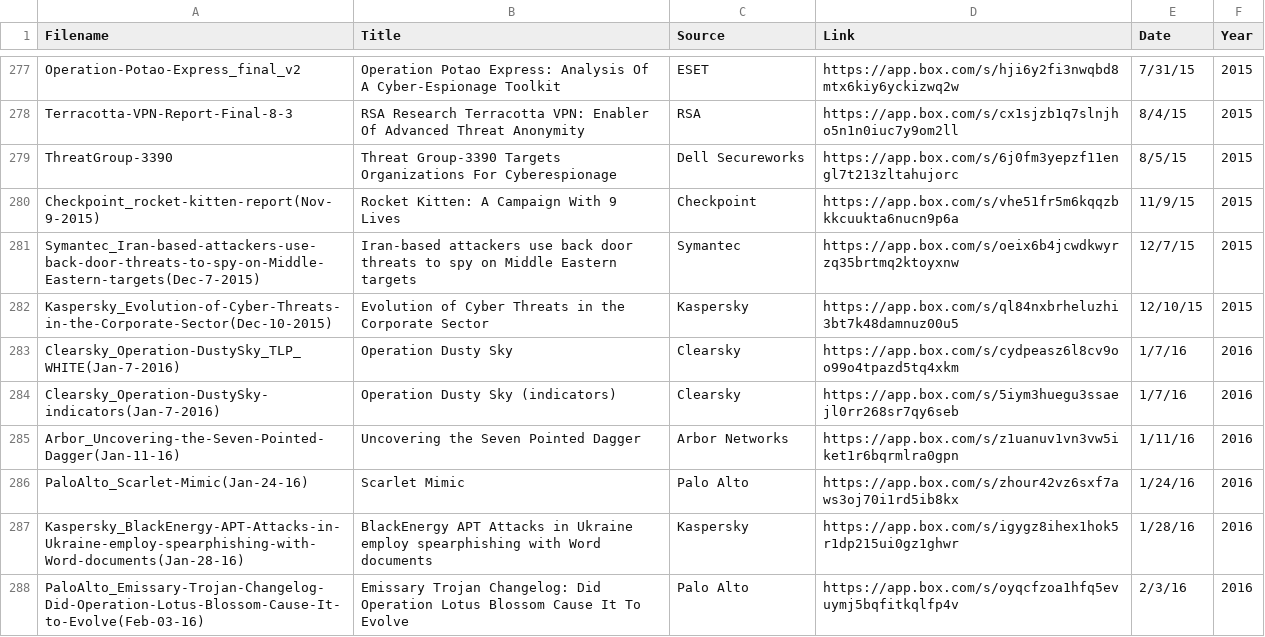
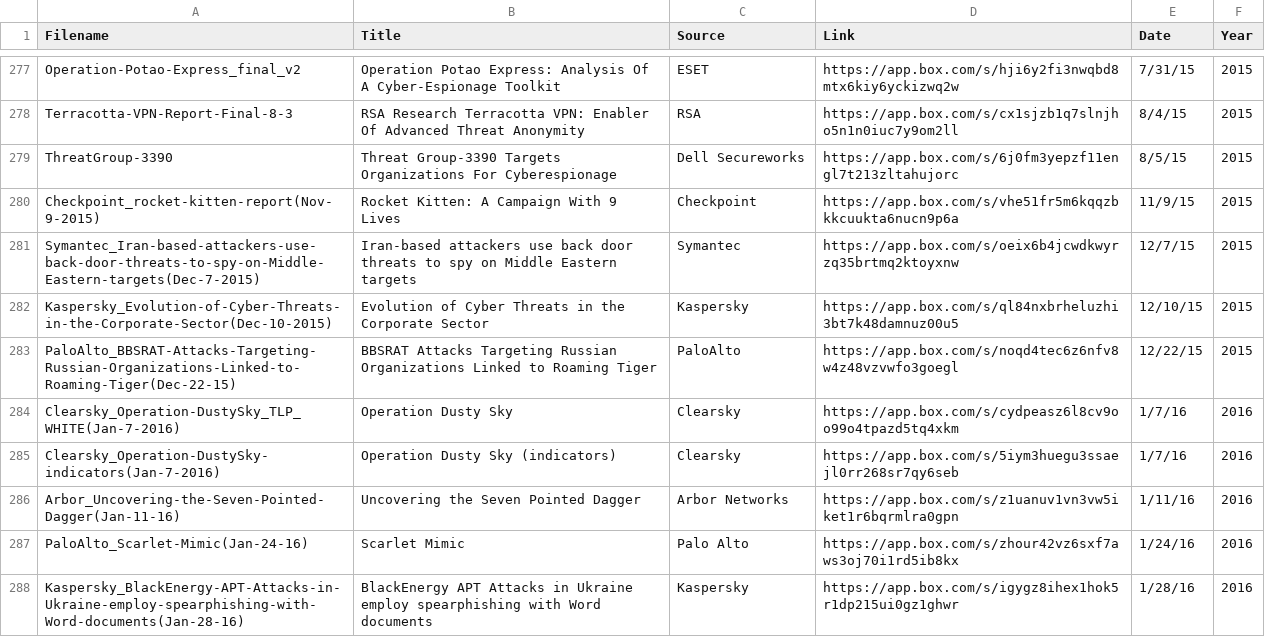
Before and after one commit to kbandla/APTnotes, a CSV file: APTnotes_summary.csv, drawn as a sheet; only a part is shown, gaps mark what is left out; the shorter side is filled out with more unchanged rows.

Commit message:
added bbsrat palo alto blog
added http://researchcenter.paloaltonetworks.com/2015/12/bbsrat-attacks-targeting-russian-organizations-linked-to-roaming-tiger/

can now be found here: https://app.box.com/s/noqd4tec6z6nfv8w4z48vzvwfo3goegl

```diff
--- a/APTnotes_summary.csv
+++ b/APTnotes_summary.csv
@@ -282,2 +282,3 @@ Symantec_Iran-based-attackers-use-back-door-threats-to-spy-on-Middle-Eastern-tar
 Kaspersky_Evolution-of-Cyber-Threats-in-the-Corporate-Sector(Dec-10-2015),Evolution of Cyber Threats in the Corporate Sector,Kaspersky,https://app.box.com/s/ql84nxbrheluzhi3bt7k48damnuz00u5,12/10/15,2015
+PaloAlto_BBSRAT-Attacks-Targeting-Russian-Organizations-Linked-to-Roaming-Tiger(Dec-22-15),BBSRAT Attacks Targeting Russian Organizations Linked to Roaming Tiger,PaloAlto,https://app.box.com/s/noqd4tec6z6nfv8w4z48vzvwfo3goegl,12/22/15,2015
 Clearsky_Operation-DustySky_TLP_WHITE(Jan-7-2016),Operation Dusty Sky,Clearsky,https://app.box.com/s/cydpeasz6l8cv9oo99o4tpazd5tq4xkm,1/7/16,2016
```
